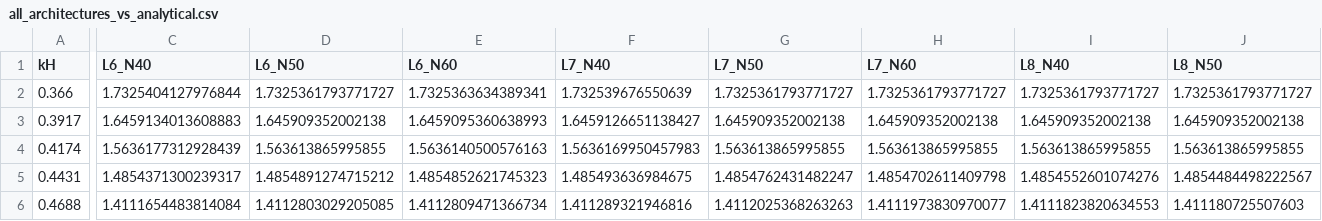
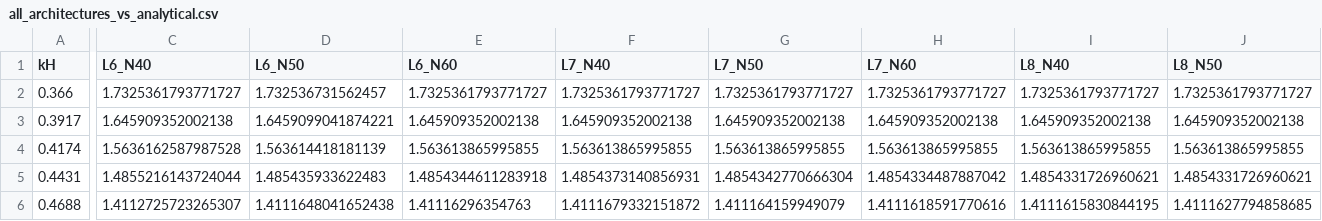
Before and after one commit to mayankjha-my/PINN, a CSV file: experiments/all_architectures_vs_analytical.csv, drawn as a sheet; only a part is shown, gaps mark what is left out; the diff covers the shown part only; the diff names each change by its address in the sheet, - before the commit and + after, or states it on an @@ line.

Commit message:
code for the diferent 50-8 architect

```diff
--- a/experiments/all_architectures_vs_analytical.csv
+++ b/experiments/all_architectures_vs_analytical.csv
-C2 (L6_N40): 1.7325404127976844
+C2 (L6_N40): 1.7325361793771727
-D2 (L6_N50): 1.7325361793771727
+D2 (L6_N50): 1.732536731562457
-E2 (L6_N60): 1.7325363634389341
+E2 (L6_N60): 1.7325361793771727
-F2 (L7_N40): 1.732539676550639
+F2 (L7_N40): 1.7325361793771727
-C3 (L6_N40): 1.6459134013608883
+C3 (L6_N40): 1.645909352002138
-D3 (L6_N50): 1.645909352002138
+D3 (L6_N50): 1.6459099041874221
-E3 (L6_N60): 1.6459095360638993
+E3 (L6_N60): 1.645909352002138
-F3 (L7_N40): 1.6459126651138427
+F3 (L7_N40): 1.645909352002138
-C4 (L6_N40): 1.5636177312928439
+C4 (L6_N40): 1.5636162587987528
-D4 (L6_N50): 1.563613865995855
+D4 (L6_N50): 1.563614418181139
-E4 (L6_N60): 1.5636140500576163
+E4 (L6_N60): 1.563613865995855
-F4 (L7_N40): 1.5636169950457983
+F4 (L7_N40): 1.563613865995855
-C5 (L6_N40): 1.4854371300239317
+C5 (L6_N40): 1.4855216143724044
-D5 (L6_N50): 1.4854891274715212
+D5 (L6_N50): 1.485435933622483
-E5 (L6_N60): 1.4854852621745323
+E5 (L6_N60): 1.4854344611283918
-F5 (L7_N40): 1.485493636984675
+F5 (L7_N40): 1.4854373140856931
-G5 (L7_N50): 1.4854762431482247
+G5 (L7_N50): 1.4854342770666304
-H5 (L7_N60): 1.4854702611409798
+H5 (L7_N60): 1.4854334487887042
-I5 (L8_N40): 1.4854552601074276
+I5 (L8_N40): 1.4854331726960621
-J5 (L8_N50): 1.4854484498222567
+J5 (L8_N50): 1.4854331726960621
-C6 (L6_N40): 1.4111654483814084
+C6 (L6_N40): 1.4112725723265307
-D6 (L6_N50): 1.4112803029205085
+D6 (L6_N50): 1.4111648041652438
-E6 (L6_N60): 1.4112809471366734
+E6 (L6_N60): 1.41116296354763
-F6 (L7_N40): 1.411289321946816
+F6 (L7_N40): 1.4111679332151872
-G6 (L7_N50): 1.4112025368263263
+G6 (L7_N50): 1.411164159949079
-H6 (L7_N60): 1.4111973830970077
+H6 (L7_N60): 1.4111618591770616
-I6 (L8_N40): 1.4111823820634553
+I6 (L8_N40): 1.4111615830844195
-J6 (L8_N50): 1.411180725507603
+J6 (L8_N50): 1.4111627794858685
```
Also changed, not shown: 83 edited cells elsewhere in this file, experiments/PINN_L6_N40.csv, experiments/PINN_L6_N50.csv, 24 other files.
